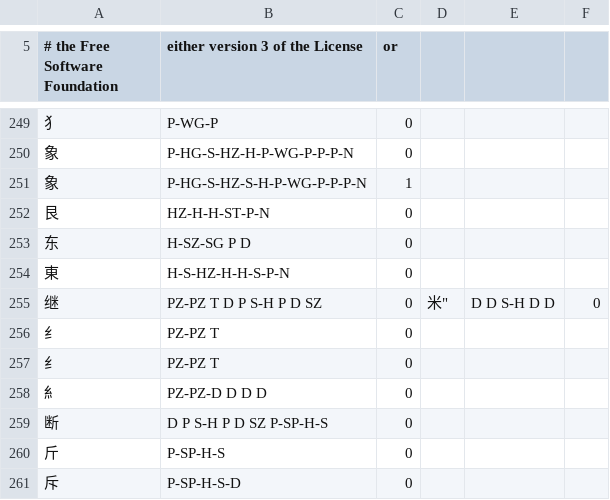
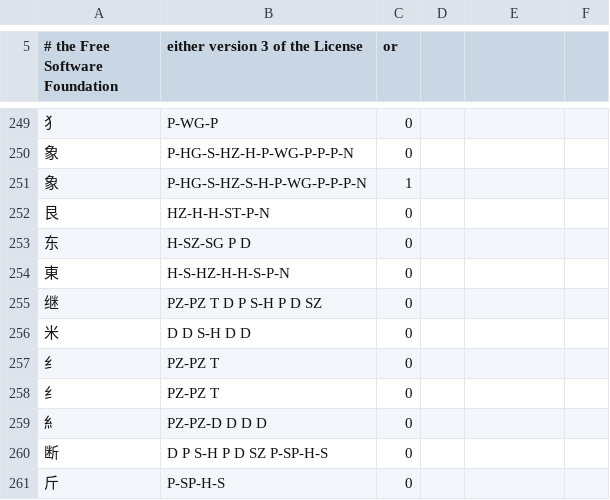
Before and after one commit to studioego/cjklib, a CSV file: cjklib/data/strokeorder.csv, drawn as a sheet; only a part is shown, gaps mark what is left out; the shorter side is filled out with more unchanged rows; the diff names each change by its address in the sheet, - before the commit and + after, or states it on an @@ line.

Commit message:
[data] Fix data file format

```diff
--- a/cjklib/data/strokeorder.csv
+++ b/cjklib/data/strokeorder.csv
-D255: 米"
+D255: (empty)
-E255: D D S-H D D
+E255: (empty)
-F255: 0
+F255: (empty)
+row 256: 米 | D D S-H D D | 0
```
Also changed, not shown: cjklib/data/localecharacterglyph.csv.
